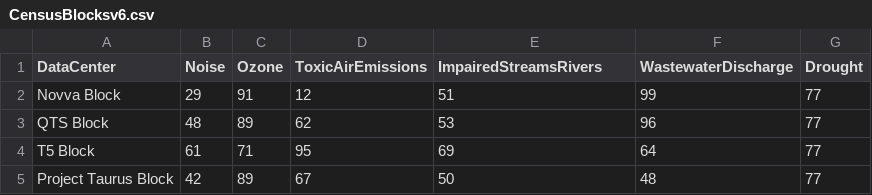
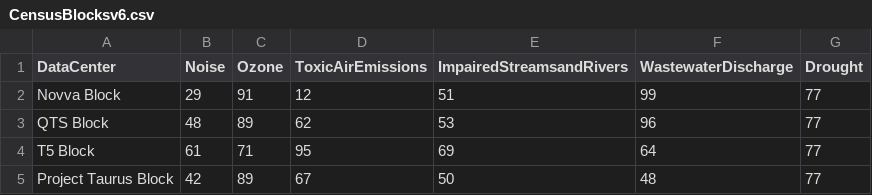
Before and after one commit to faraway69/Final, a CSV file: CensusBlocksv6.csv, drawn as a sheet.

Commit message:
Update CensusBlocksv6.csv

```diff
--- a/CensusBlocksv6.csv
+++ b/CensusBlocksv6.csv
@@ -1,2 +1,2 @@
-DataCenter,Noise,Ozone,ToxicAirEmissions,ImpairedStreamsRivers,WastewaterDischarge,Drought
+DataCenter,Noise,Ozone,ToxicAirEmissions,ImpairedStreamsandRivers,WastewaterDischarge,Drought
 Novva Block,29,91,12,51,99,77
```
